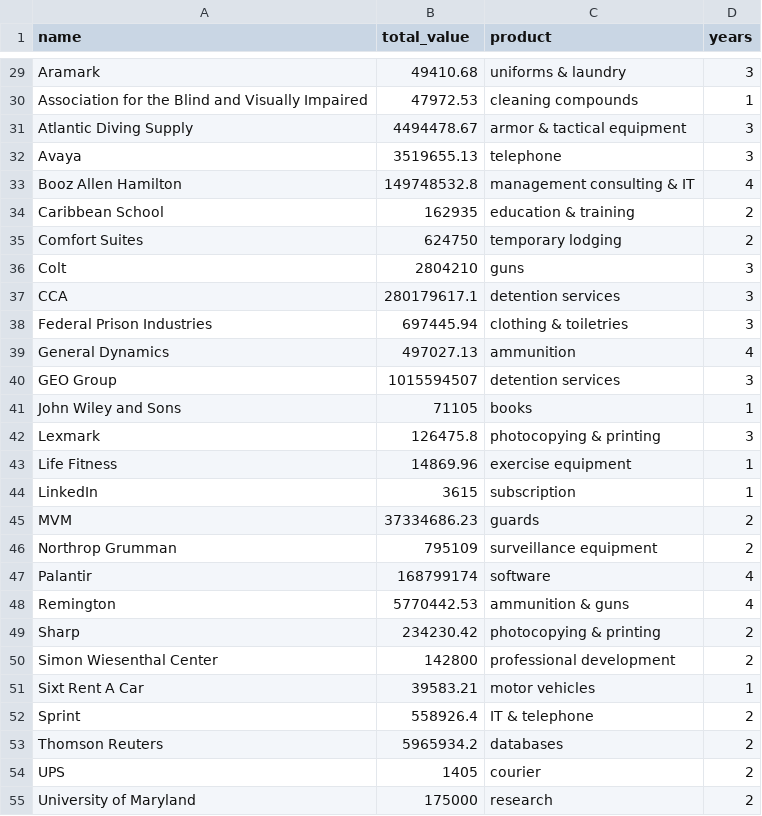
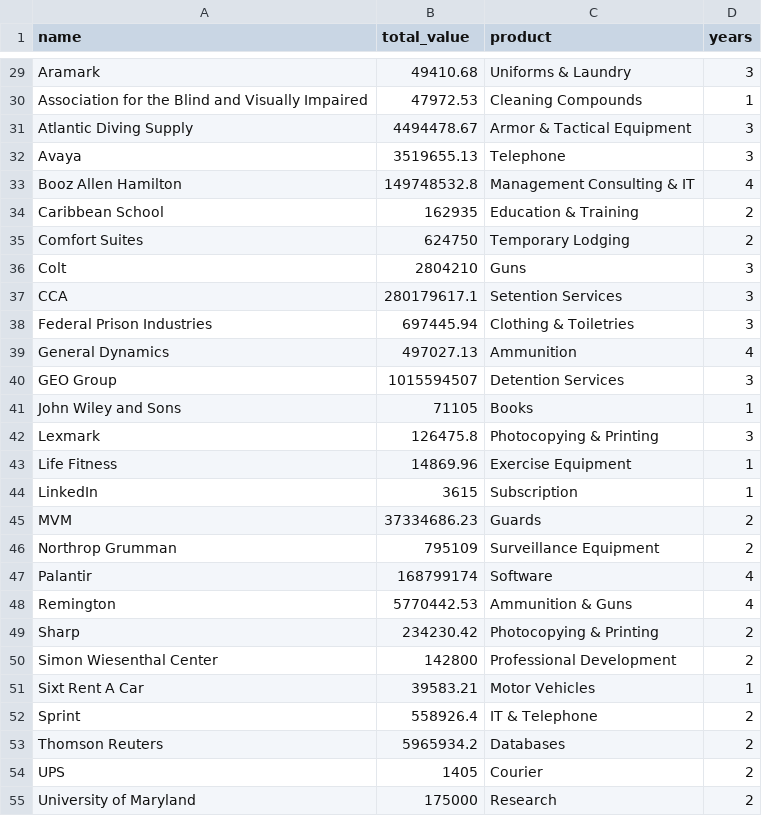
Before and after one commit to xpmethod/torn-apart, a CSV file: src/gain/wordCloudData.csv, drawn as a sheet; only a part is shown, gaps mark what is left out; the diff covers the shown part only; the diff names each change by its address in the sheet, - before the commit and + after, or states it on an @@ line.

```diff
--- a/src/gain/wordCloudData.csv
+++ b/src/gain/wordCloudData.csv
-C29 (product): uniforms & laundry
+C29 (product): Uniforms & Laundry
-C30 (product): cleaning compounds
+C30 (product): Cleaning Compounds
-C31 (product): armor & tactical equipment
+C31 (product): Armor & Tactical Equipment
-C32 (product): telephone
+C32 (product): Telephone
-C33 (product): management consulting & IT
+C33 (product): Management Consulting & IT
-C34 (product): education & training
+C34 (product): Education & Training
-C35 (product): temporary lodging
+C35 (product): Temporary Lodging
-C36 (product): guns
+C36 (product): Guns
-C37 (product): detention services
+C37 (product): Setention Services
-C38 (product): clothing & toiletries
+C38 (product): Clothing & Toiletries
-C39 (product): ammunition
+C39 (product): Ammunition
-C40 (product): detention services
+C40 (product): Detention Services
-C41 (product): books
+C41 (product): Books
-C42 (product): photocopying & printing
+C42 (product): Photocopying & Printing
-C43 (product): exercise equipment
+C43 (product): Exercise Equipment
-C44 (product): subscription
+C44 (product): Subscription
-C45 (product): guards
+C45 (product): Guards
-C46 (product): surveillance equipment
+C46 (product): Surveillance Equipment
-C47 (product): software
+C47 (product): Software
-C48 (product): ammunition & guns
+C48 (product): Ammunition & Guns
-C49 (product): photocopying & printing
+C49 (product): Photocopying & Printing
-C50 (product): professional development
+C50 (product): Professional Development
-C51 (product): motor vehicles
+C51 (product): Motor Vehicles
-C52 (product): IT & telephone
+C52 (product): IT & Telephone
-C53 (product): databases
+C53 (product): Databases
-C54 (product): courier
+C54 (product): Courier
-C55 (product): research
+C55 (product): Research
```
Also changed, not shown: 28 edited cells elsewhere in this file, 4 other files.
